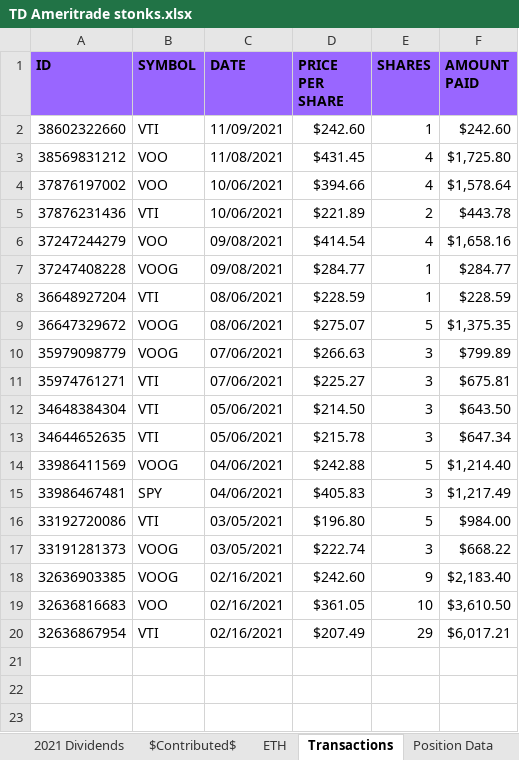
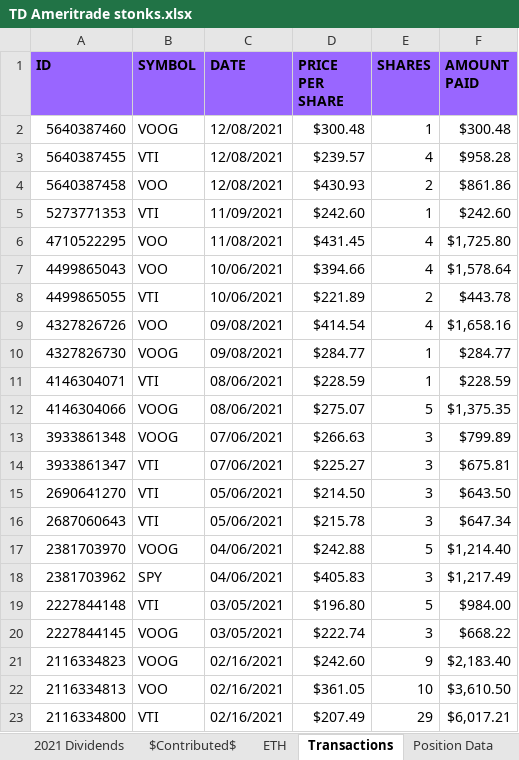
Before and after one commit to KylerLoucks/server47, an Excel workbook: excelworkbooktest/TD Ameritrade stonks.xlsx, sheet Transactions, drawn as a sheet; values as stored, in another font and other column widths than the file's, no borders; addresses are those after the commit; the diff names each change by its address in the sheet, - before the commit and + after, or states it on an @@ line.

```diff
--- a/excelworkbooktest/TD Ameritrade stonks.xlsx (sheet Transactions)
+++ b/excelworkbooktest/TD Ameritrade stonks.xlsx (sheet Transactions)
+row 2: 5640387460 | VOOG | 12/08/2021 | $300.48 | 1 | $300.48
+row 3: 5640387455 | VTI | 12/08/2021 | $239.57 | 4 | $958.28
+row 4: 5640387458 | VOO | 12/08/2021 | $430.93 | 2 | $861.86
-A5 (ID): 38602322660
+A5 (ID): 5273771353
-A6 (ID): 38569831212
+A6 (ID): 4710522295
-A7 (ID): 37876197002
+A7 (ID): 4499865043
-A8 (ID): 37876231436
+A8 (ID): 4499865055
-A9 (ID): 37247244279
+A9 (ID): 4327826726
-A10 (ID): 37247408228
+A10 (ID): 4327826730
-A11 (ID): 36648927204
+A11 (ID): 4146304071
-A12 (ID): 36647329672
+A12 (ID): 4146304066
-A13 (ID): 35979098779
+A13 (ID): 3933861348
-A14 (ID): 35974761271
+A14 (ID): 3933861347
-A15 (ID): 34648384304
+A15 (ID): 2690641270
-A16 (ID): 34644652635
+A16 (ID): 2687060643
-A17 (ID): 33986411569
+A17 (ID): 2381703970
-A18 (ID): 33986467481
+A18 (ID): 2381703962
-A19 (ID): 33192720086
+A19 (ID): 2227844148
-A20 (ID): 33191281373
+A20 (ID): 2227844145
-A21 (ID): 32636903385
+A21 (ID): 2116334823
-A22 (ID): 32636816683
+A22 (ID): 2116334813
-A23 (ID): 32636867954
+A23 (ID): 2116334800
```
Also changed, not shown: sheet 2021 Portfolio, sheet Position Data, sheet 2021 Dividends, sheet $Contributed$, sheet ETH, other sheet tabs, 3 other files.
